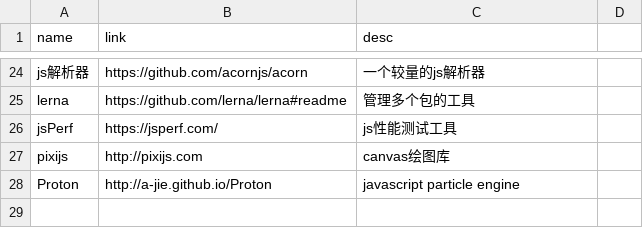
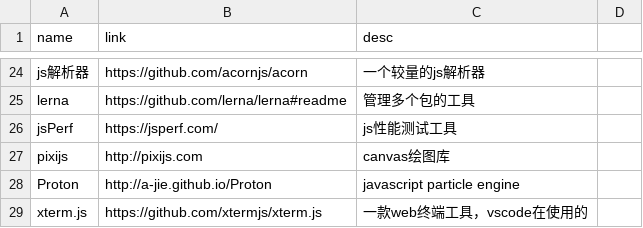
Before and after one commit to werts/werts.github.io, a CSV file: _data/awesome.csv, drawn as a sheet; only a part is shown, gaps mark what is left out; the diff names each change by its address in the sheet, - before the commit and + after, or states it on an @@ line.

Commit message:
new-awesome

```diff
--- a/_data/awesome.csv
+++ b/_data/awesome.csv
+row 29: xterm.js | https://github.com/xtermjs/xterm.js | 一款web终端工具，vscode在使用的
```
